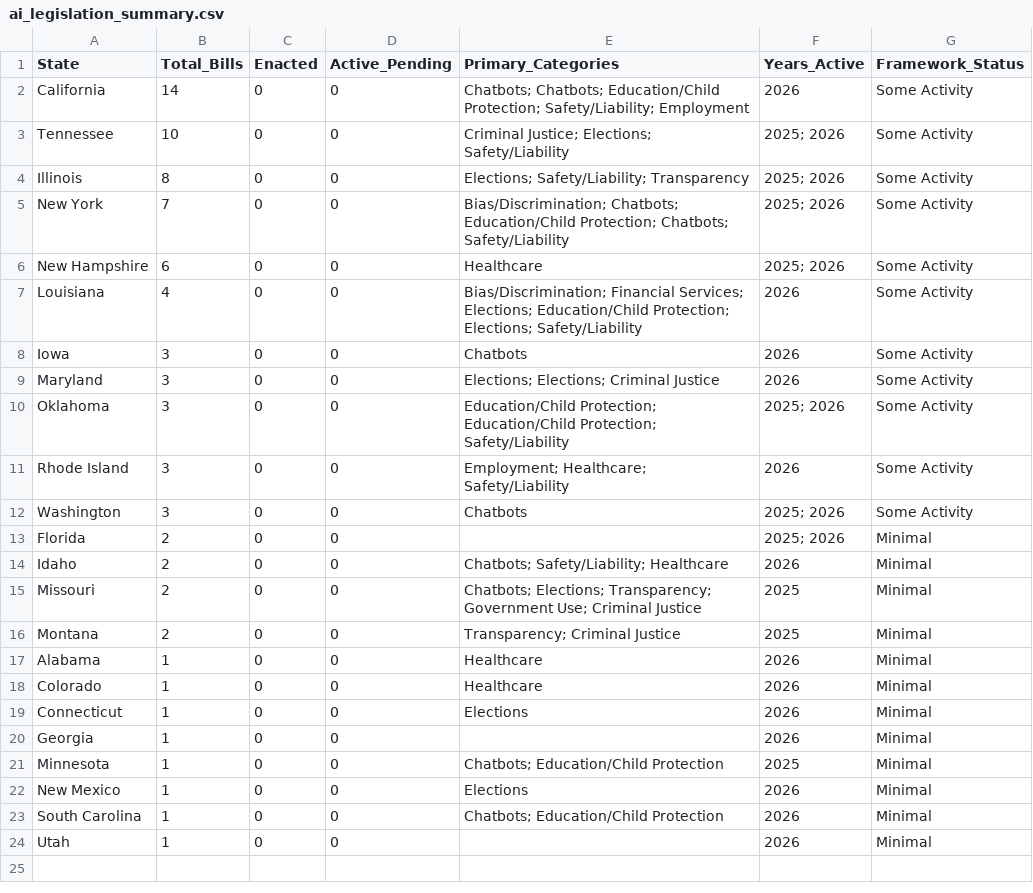
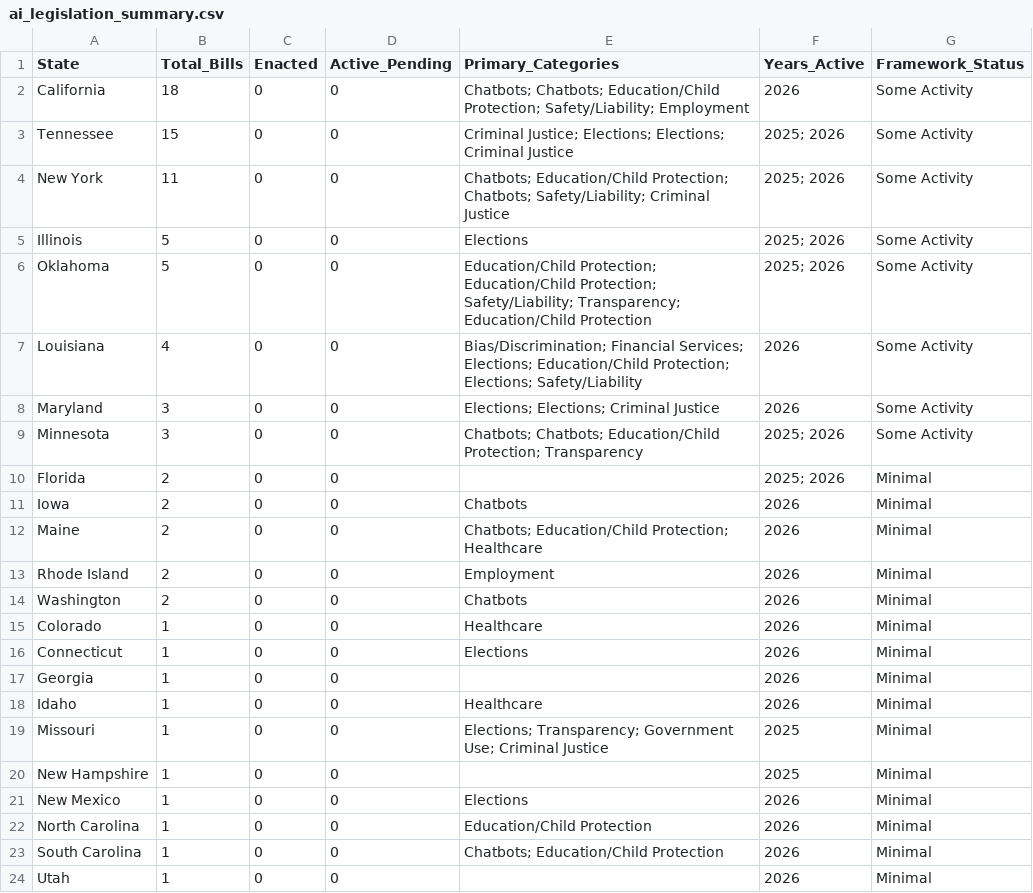
Before and after one commit to nikzei/state-ai-legislation-tracker, a CSV file: data/ai_legislation_summary.csv, drawn as a sheet.

```diff
--- a/data/ai_legislation_summary.csv
+++ b/data/ai_legislation_summary.csv
@@ -1,18 +1,15 @@
 State,Total_Bills,Enacted,Active_Pending,Primary_Categories,Years_Active,Framework_Status
-California,14,0,0,Chatbots; Chatbots; Education/Child Protection; Safety/Liability; Employment,2026,Some Activity
-Tennessee,10,0,0,Criminal Justice; Elections; Safety/Liability,2025; 2026,Some Activity
-Illinois,8,0,0,Elections; Safety/Liability; Transparency,2025; 2026,Some Activity
-New York,7,0,0,Bias/Discrimination; Chatbots; Education/Child Protection; Chatbots; Safety/Liability,2025; 2026,Some Activity
-New Hampshire,6,0,0,Healthcare,2025; 2026,Some Activity
+California,18,0,0,Chatbots; Chatbots; Education/Child Protection; Safety/Liability; Employment,2026,Some Activity
+Tennessee,15,0,0,Criminal Justice; Elections; Elections; Criminal Justice,2025; 2026,Some Activity
+New York,11,0,0,Chatbots; Education/Child Protection; Chatbots; Safety/Liability; Criminal Justice,2025; 2026,Some Activity
+Illinois,5,0,0,Elections,2025; 2026,Some Activity
+Oklahoma,5,0,0,Education/Child Protection; Education/Child Protection; Safety/Liability; Transparency; Education/Child Protection,2025; 2026,Some Activity
 Louisiana,4,0,0,Bias/Discrimination; Financial Services; Elections; Education/Child Protection; Elections; Safety/Liability,2026,Some Activity
-Iowa,3,0,0,Chatbots,2026,Some Activity
 Maryland,3,0,0,Elections; Elections; Criminal Justice,2026,Some Activity
-Oklahoma,3,0,0,Education/Child Protection; Education/Child Protection; Safety/Liability,2025; 2026,Some Activity
-Rhode Island,3,0,0,Employment; Healthcare; Safety/Liability,2026,Some Activity
-Washington,3,0,0,Chatbots,2025; 2026,Some Activity
+Minnesota,3,0,0,Chatbots; Chatbots; Education/Child Protection; Transparency,2025; 2026,Some Activity
 Florida,2,0,0,,2025; 2026,Minimal
-Idaho,2,0,0,Chatbots; Safety/Liability; Healthcare,2026,Minimal
-Missouri,2,0,0,Chatbots; Elections; Transparency; Government Use; Criminal Justice,2025,Minimal
-Montana,2,0,0,Transparency; Criminal Justice,2025,Minimal
-Alabama,1,0,0,Healthcare,2026,Minimal
+Iowa,2,0,0,Chatbots,2026,Minimal
+Maine,2,0,0,Chatbots; Education/Child Protection; Healthcare,2026,Minimal
+Rhode Island,2,0,0,Employment,2026,Minimal
+Washington,2,0,0,Chatbots,2026,Minimal
 Colorado,1,0,0,Healthcare,2026,Minimal
@@ -20,4 +17,7 @@ Connecticut,1,0,0,Elections,2026,Minimal
 Georgia,1,0,0,,2026,Minimal
-Minnesota,1,0,0,Chatbots; Education/Child Protection,2025,Minimal
+Idaho,1,0,0,Healthcare,2026,Minimal
+Missouri,1,0,0,Elections; Transparency; Government Use; Criminal Justice,2025,Minimal
+New Hampshire,1,0,0,,2025,Minimal
 New Mexico,1,0,0,Elections,2026,Minimal
+North Carolina,1,0,0,Education/Child Protection,2026,Minimal
 South Carolina,1,0,0,Chatbots; Education/Child Protection,2026,Minimal
```
Also changed, not shown: data/ai_legislation_bills.csv.
